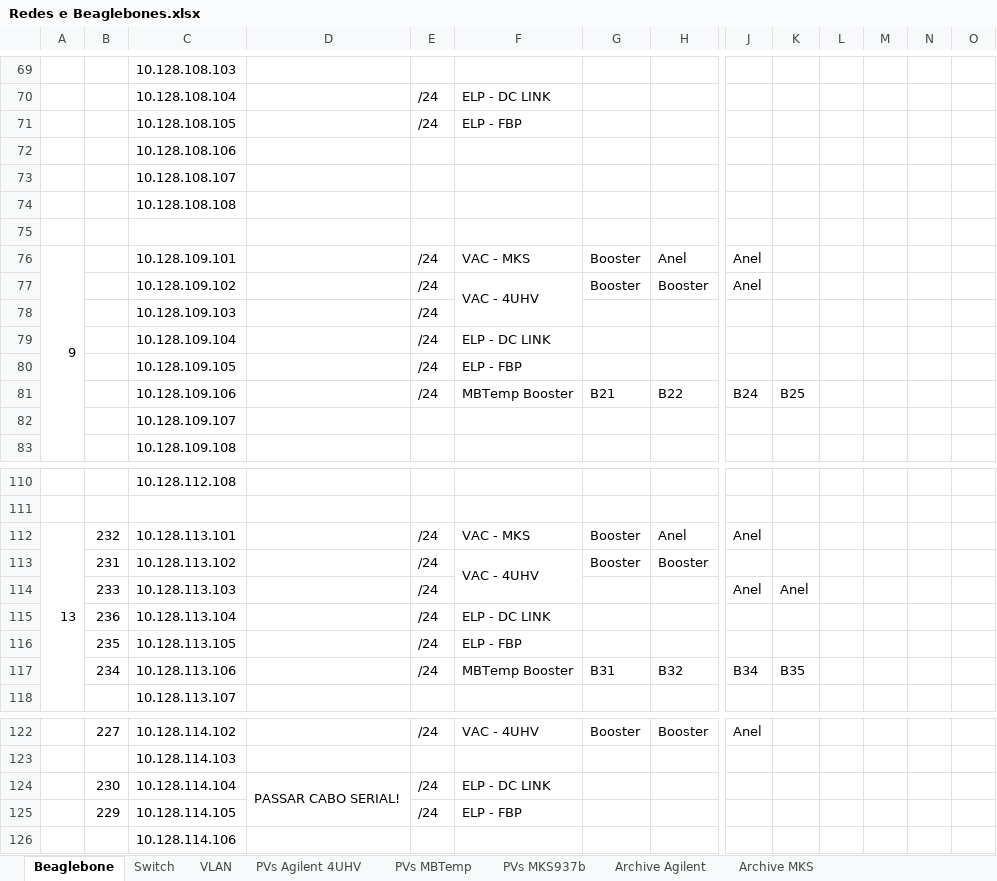
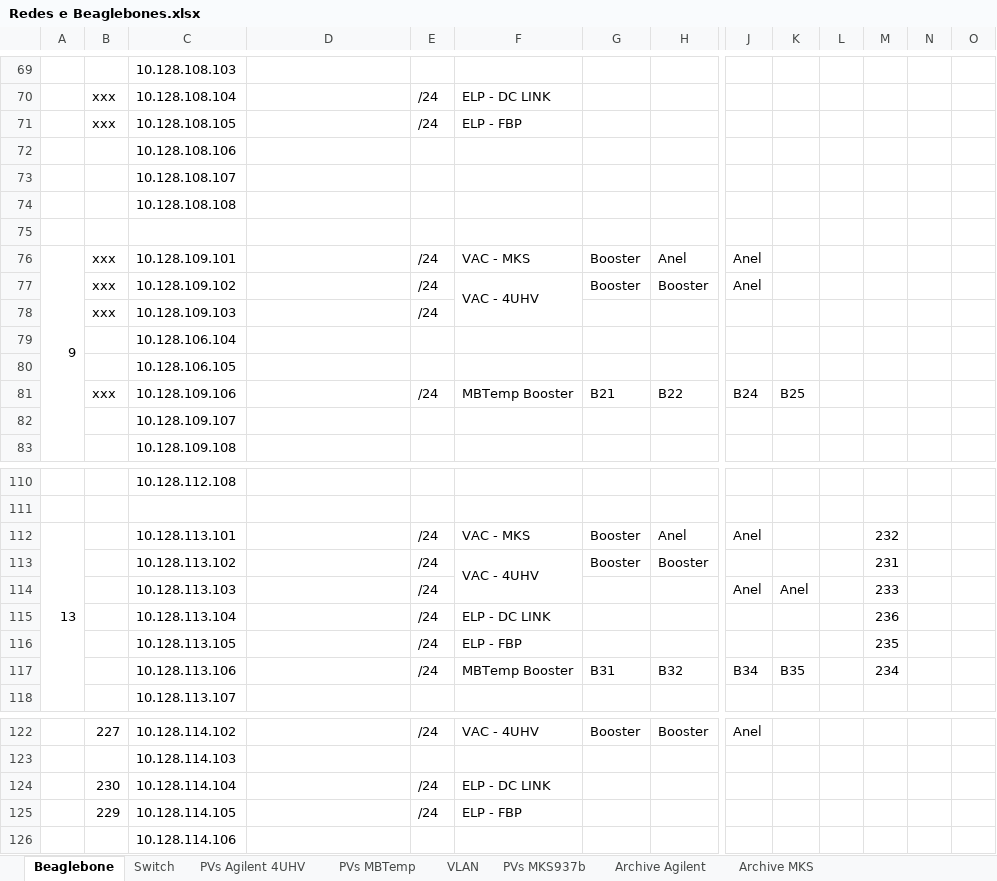
Before and after one commit to lnls-sirius/pydm-opi, an Excel workbook: Redes e Beaglebones.xlsx, sheet Beaglebone, drawn as a sheet; only a part is shown, gaps mark what is left out; values as stored, in another font and other column widths than the file's, no cell formats; removed rows and columns are numbered as before the commit, all else as after; rows hold the shown columns only; the diff covers the shown part only; the diff names each change by its address in the sheet, - before the commit and + after, or states it on an @@ line.

```diff
--- a/Redes e Beaglebones.xlsx (sheet Beaglebone)
+++ b/Redes e Beaglebones.xlsx (sheet Beaglebone)
@@ sheet tab order changed: Beaglebone | Switch | PVs Agilent 4UHV | PVs MBTemp | VLAN | PVs MKS937b | Archive Agilent | Archive MKS @@
-B70:B71: (empty)
+B70:B71: xxx
-B76:B78: (empty)
+B76:B78: xxx
-row 79:  |  | 10.128.109.104 |  | /24 | ELP - DC LINK
-row 80:  |  | 10.128.109.105 |  | /24 | ELP - FBP
+row 79:  |  | 10.128.106.104
+row 80:  |  | 10.128.106.105
-B81: (empty)
+B81: xxx
-B112: 232
+B112: (empty)
-M112: (empty)
+M112: 232
-B113: 231
+B113: (empty)
-M113: (empty)
+M113: 231
-B114: 233
+B114: (empty)
-M114: (empty)
+M114: 233
-B115: 236
+B115: (empty)
-M115: (empty)
+M115: 236
-B116: 235
+B116: (empty)
-M116: (empty)
+M116: 235
-B117: 234
+B117: (empty)
-M117: (empty)
+M117: 234
-D124: PASSAR CABO SERIAL!
+D124: (empty)
-D124:D125 merged
```
Also changed, not shown: 40 edited cells and merged cells elsewhere in this sheet, sheet Archive Agilent, sheet PVs Agilent 4UHV, cell formats.
